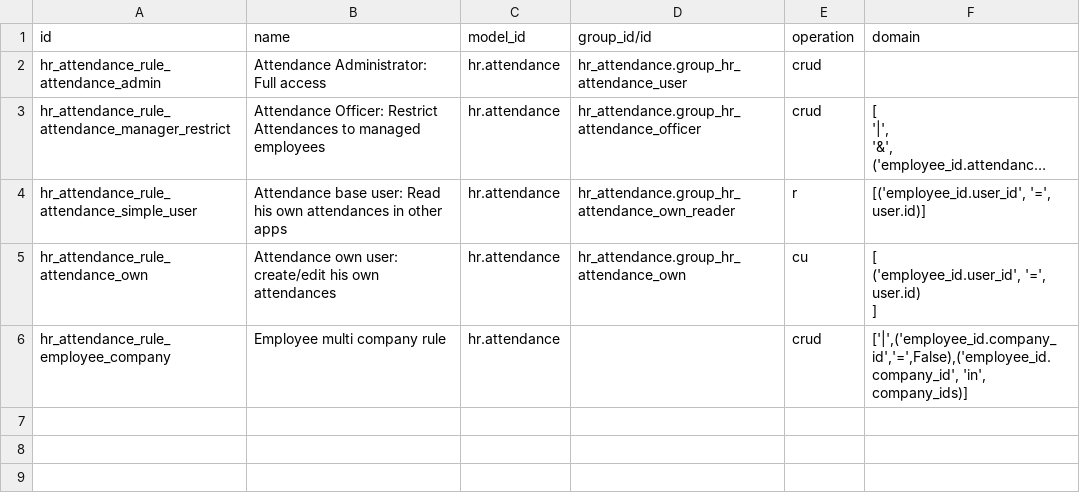
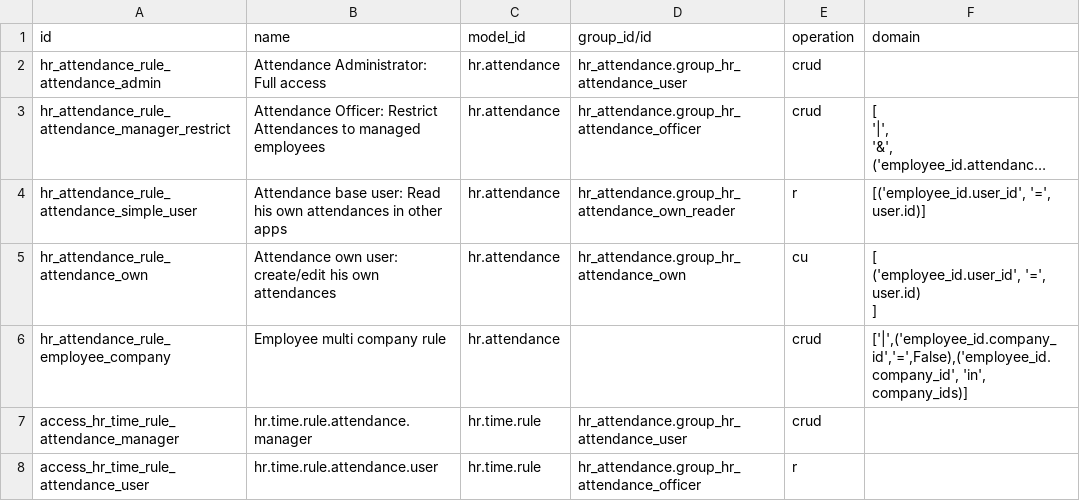
Before and after one commit to LAIDOUDI33/LAID_ODOO, a CSV file: addons/hr_attendance/security/ir.access.csv, drawn as a sheet; long unchanged cells end in ….

```diff
--- a/addons/hr_attendance/security/ir.access.csv
+++ b/addons/hr_attendance/security/ir.access.csv
@@ -18 +18,3 @@ hr_attendance_rule_attendance_own,Attendance own user: create/edit his own atten
 hr_attendance_rule_employee_company,Employee multi company rule,hr.attendance,,crud,"['|',('employee_id.company_id','=',False),('employee_id.company_id', 'in', company_ids)]"
+access_hr_time_rule_attendance_manager,hr.time.rule.attendance.manager,hr.time.rule,hr_attendance.group_hr_attendance_user,crud,
+access_hr_time_rule_attendance_user,hr.time.rule.attendance.user,hr.time.rule,hr_attendance.group_hr_attendance_officer,r,
```
Also changed, not shown: 19 other files.
